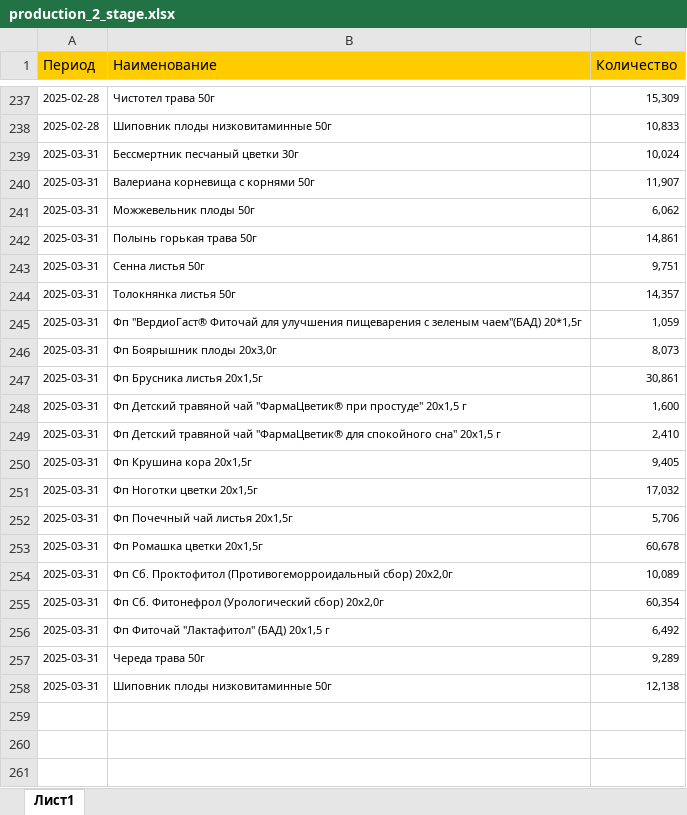
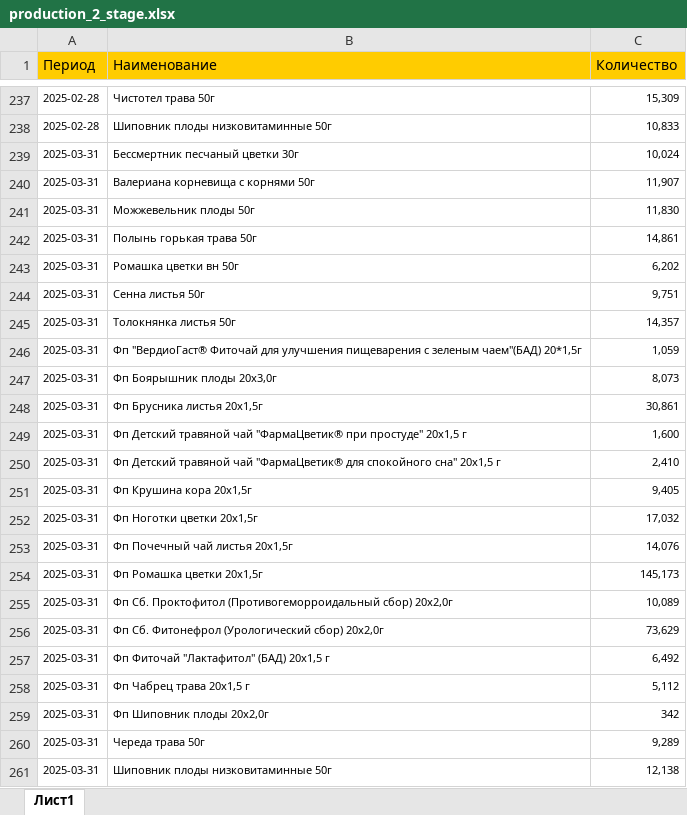
Before and after one commit to andreykoz82/StockAnalysis, an Excel workbook: data/production_2_stage.xlsx, sheet Лист1, drawn as a sheet; only a part is shown, gaps mark what is left out; values as stored, in another font and other column widths than the file's, no borders; addresses are those after the commit; the diff names each change by its address in the sheet, - before the commit and + after, or states it on an @@ line.

```diff
--- a/data/production_2_stage.xlsx (sheet Лист1)
+++ b/data/production_2_stage.xlsx (sheet Лист1)
-C241 (Количество): 6,062
+C241 (Количество): 11,830
+row 243: 2025-03-31 | Ромашка цветки вн 50г | 6,202
-C253 (Количество): 5,706
+C253 (Количество): 14,076
-C254 (Количество): 60,678
+C254 (Количество): 145,173
-C256 (Количество): 60,354
+C256 (Количество): 73,629
+row 258: 2025-03-31 | Фп Чабрец трава 20x1,5 г | 5,112
+row 259: 2025-03-31 | Фп Шиповник плоды 20х2,0г | 342
```
Also changed, not shown: data/actual_orders_2stage.xlsx, data/finished_goods_stocks.xlsx, 3 other files.
